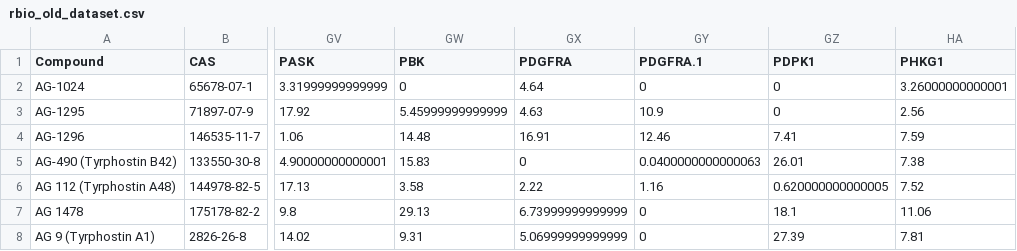
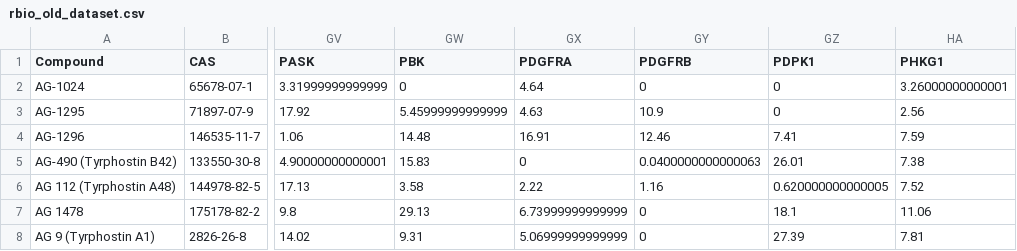
Before and after one commit to FredHutch/KInhibition-Public, a CSV file: rbio_old_dataset.csv, drawn as a sheet; only a part is shown, gaps mark what is left out; the diff names each change by its address in the sheet, - before the commit and + after, or states it on an @@ line.

Commit message:
Updated datasets

```diff
--- a/rbio_old_dataset.csv
+++ b/rbio_old_dataset.csv
-GY1: PDGFRA.1
+GY1: PDGFRB
```
